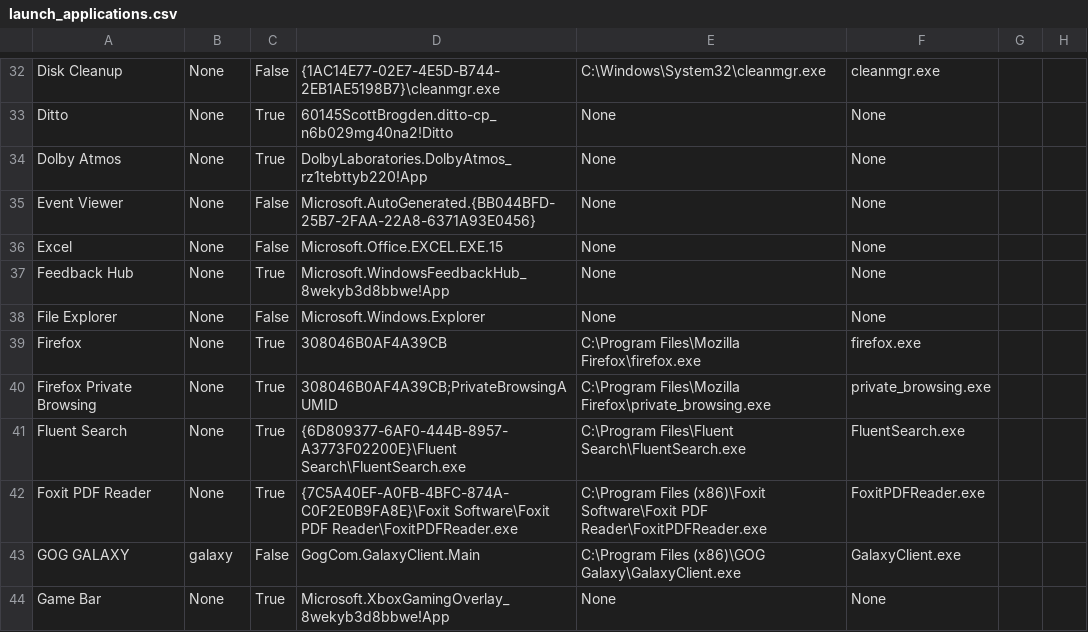
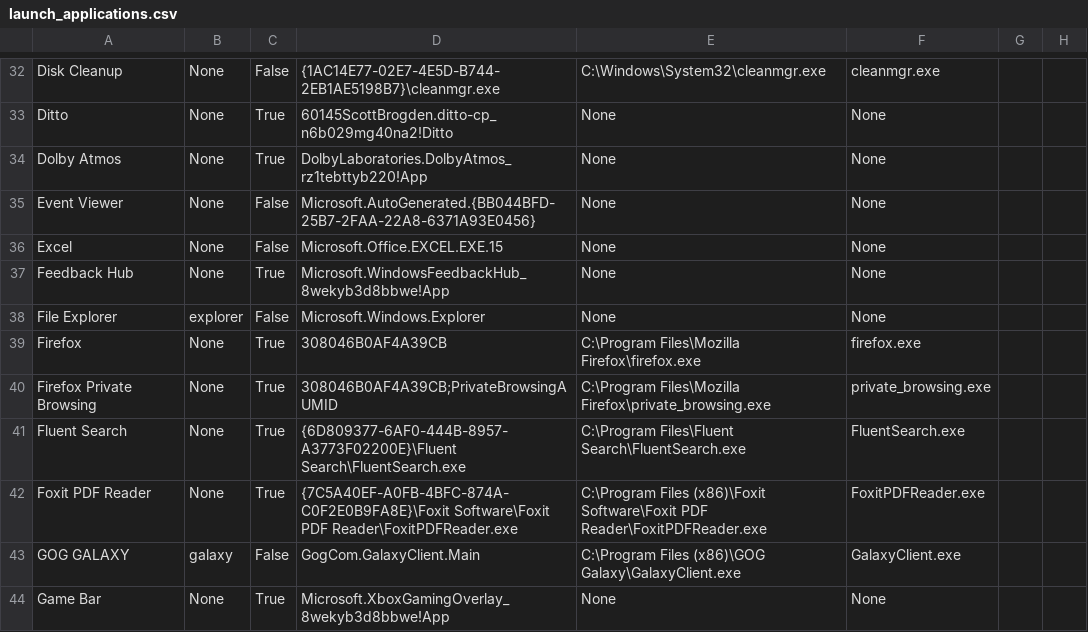
Before and after one commit to talonhub/community, a CSV file: core/app_switcher/windows/jeff-windows/launch_applications.csv, drawn as a sheet; only a part is shown, gaps mark what is left out.

```diff
--- a/core/app_switcher/windows/jeff-windows/launch_applications.csv
+++ b/core/app_switcher/windows/jeff-windows/launch_applications.csv
@@ -37,3 +37,3 @@ Excel,None,False,Microsoft.Office.EXCEL.EXE.15,None,None
 Feedback Hub,None,True,Microsoft.WindowsFeedbackHub_8wekyb3d8bbwe!App,None,None
-File Explorer,None,False,Microsoft.Windows.Explorer,None,None
+File Explorer,explorer,False,Microsoft.Windows.Explorer,None,None
 Firefox,None,True,308046B0AF4A39CB,C:\Program Files\Mozilla Firefox\firefox.exe,firefox.exe
```
Also changed, not shown: 1 other file.
